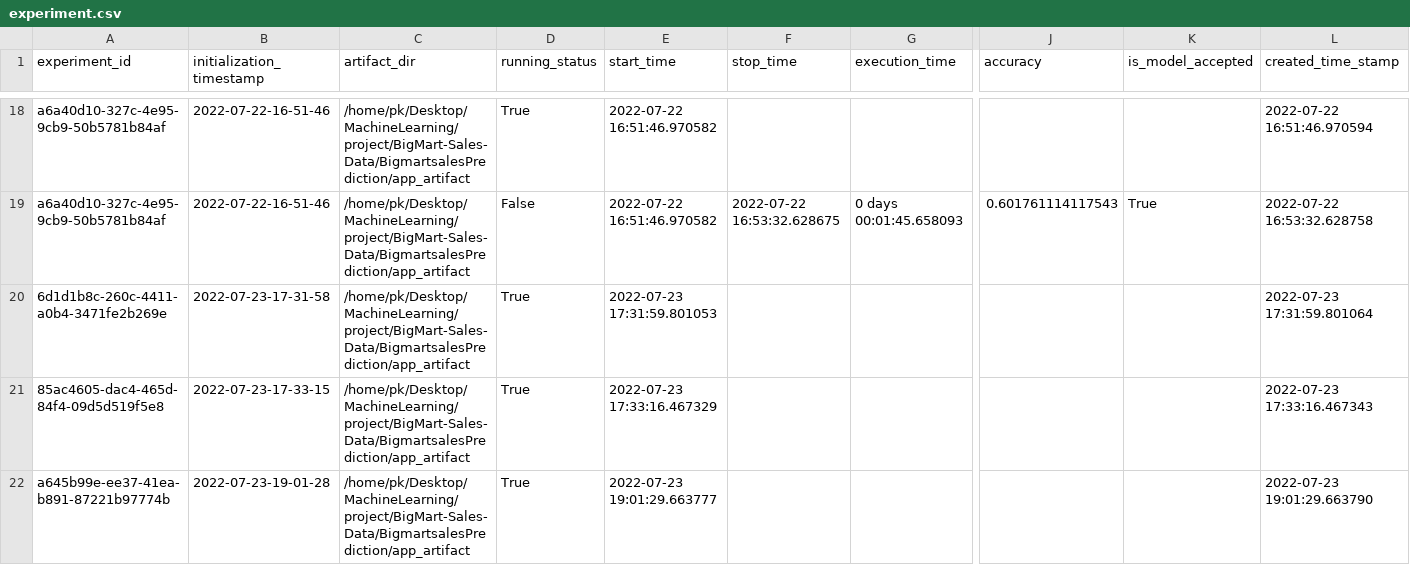
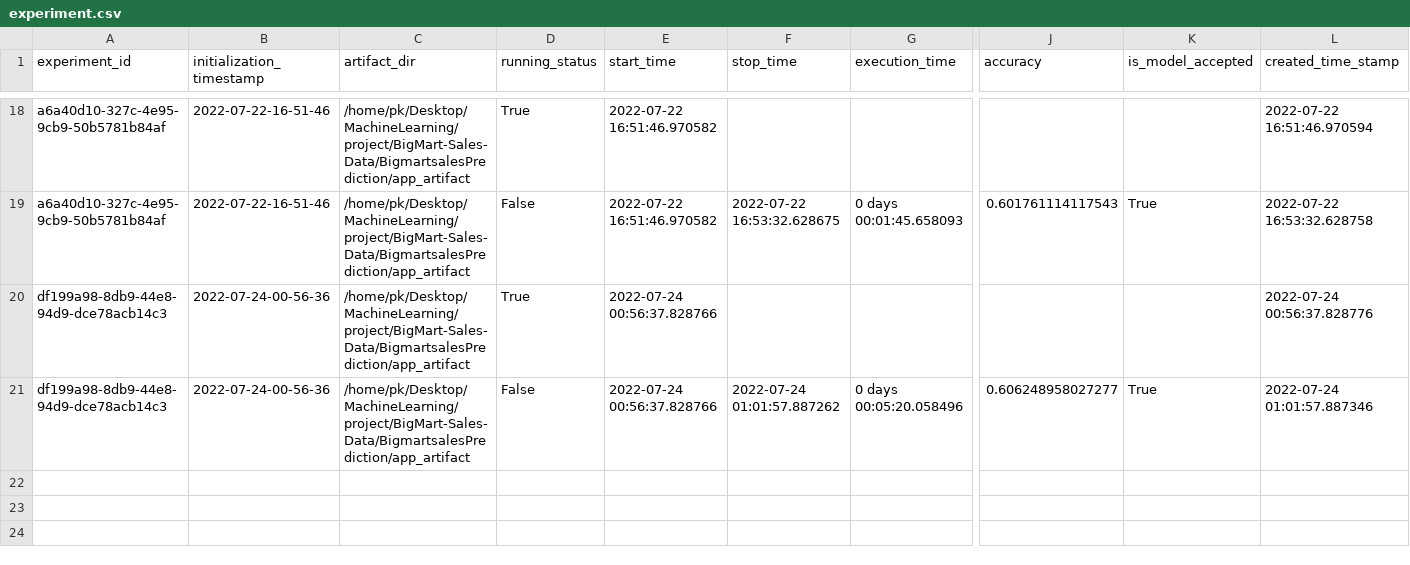
Before and after one commit to pk1308/BigMart-Sales-Data, a CSV file: BigmartsalesPrediction/app_artifact/experiment/experiment.csv, drawn as a sheet; only a part is shown, gaps mark what is left out; removed rows and columns are numbered as before the commit, all else as after; rows hold the shown columns only; the diff names each change by its address in the sheet, - before the commit and + after, or states it on an @@ line.

```diff
--- a/BigmartsalesPrediction/app_artifact/experiment/experiment.csv
+++ b/BigmartsalesPrediction/app_artifact/experiment/experiment.csv
-A20 (experiment_id): 6d1d1b8c-260c-4411-a0b4-3471fe2b269e
+A20 (experiment_id): df199a98-8db9-44e8-94d9-dce78acb14c3
-B20 (initialization_timestamp): 2022-07-23-17-31-58
+B20 (initialization_timestamp): 2022-07-24-00-56-36
-E20 (start_time): 2022-07-23 17:31:59.801053
+E20 (start_time): 2022-07-24 00:56:37.828766
-L20 (created_time_stamp): 2022-07-23 17:31:59.801064
+L20 (created_time_stamp): 2022-07-24 00:56:37.828776
-row 21: 85ac4605-dac4-465d-84f4-09d5d519f5e8 | 2022-07-23-17-33-15 | /home/pk/Desktop/MachineLearning/project/BigMart-Sales-Data/BigmartsalesPrediction/app_artifact | True | 2022-07-23 17:33:16.467329 |  |  |  |  | 2022-07-23 17:33:16.467343
-row 22: a645b99e-ee37-41ea-b891-87221b97774b | 2022-07-23-19-01-28 | /home/pk/Desktop/MachineLearning/project/BigMart-Sales-Data/BigmartsalesPrediction/app_artifact | True | 2022-07-23 19:01:29.663777 |  |  |  |  | 2022-07-23 19:01:29.663790
+row 21: df199a98-8db9-44e8-94d9-dce78acb14c3 | 2022-07-24-00-56-36 | /home/pk/Desktop/MachineLearning/project/BigMart-Sales-Data/BigmartsalesPrediction/app_artifact | False | 2022-07-24 00:56:37.828766 | 2022-07-24 01:01:57.887262 | 0 days 00:05:20.058496 | 0.606248958027277 | True | 2022-07-24 01:01:57.887346
```
Also changed, not shown: 4 other files.
